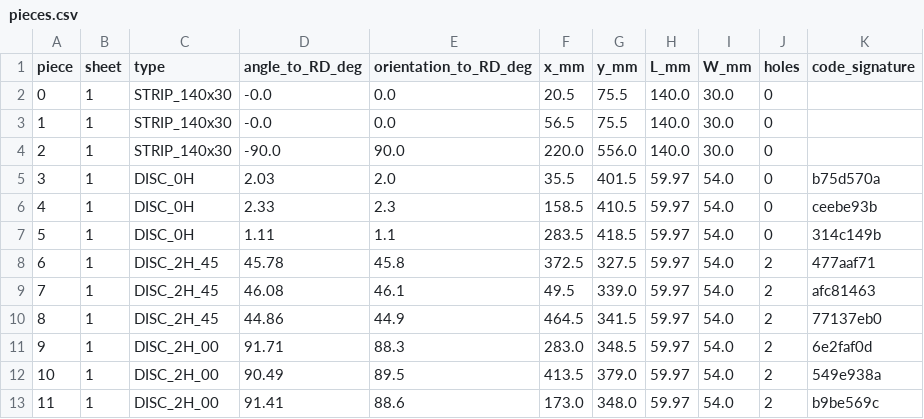
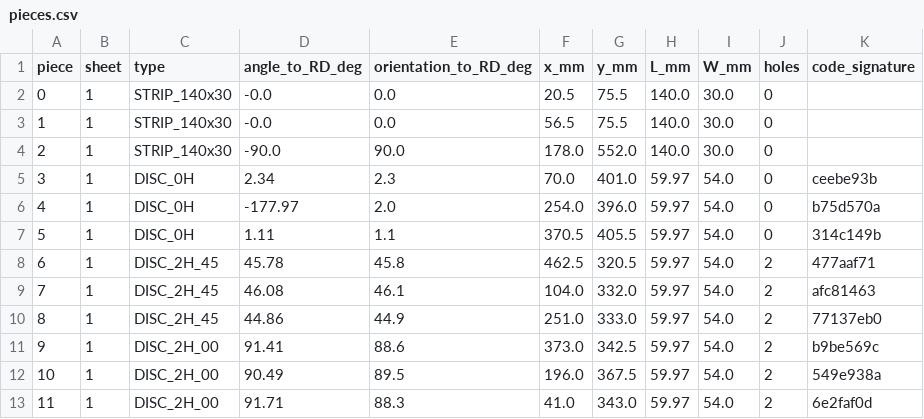
Before and after one commit to josselindavion/eth, a CSV file: cutting-sheets/output/ETH_600x500mm_SHEET_v20261030_CT/check/pieces.csv, drawn as a sheet; only a part is shown; the diff covers the shown part only.

```diff
--- a/cutting-sheets/output/ETH_600x500mm_SHEET_v20261030_CT/check/pieces.csv
+++ b/cutting-sheets/output/ETH_600x500mm_SHEET_v20261030_CT/check/pieces.csv
@@ -3,11 +3,11 @@ piece,sheet,type,angle_to_RD_deg,orientation_to_RD_deg,x_mm,y_mm,L_mm,W_mm,holes
 1,1,STRIP_140x30,-0.0,0.0,56.5,75.5,140.0,30.0,0,
-2,1,STRIP_140x30,-90.0,90.0,220.0,556.0,140.0,30.0,0,
-3,1,DISC_0H,2.03,2.0,35.5,401.5,59.97,54.0,0,b75d570a
-4,1,DISC_0H,2.33,2.3,158.5,410.5,59.97,54.0,0,ceebe93b
-5,1,DISC_0H,1.11,1.1,283.5,418.5,59.97,54.0,0,314c149b
-6,1,DISC_2H_45,45.78,45.8,372.5,327.5,59.97,54.0,2,477aaf71
-7,1,DISC_2H_45,46.08,46.1,49.5,339.0,59.97,54.0,2,afc81463
-8,1,DISC_2H_45,44.86,44.9,464.5,341.5,59.97,54.0,2,77137eb0
-9,1,DISC_2H_00,91.71,88.3,283.0,348.5,59.97,54.0,2,6e2faf0d
-10,1,DISC_2H_00,90.49,89.5,413.5,379.0,59.97,54.0,2,549e938a
-11,1,DISC_2H_00,91.41,88.6,173.0,348.0,59.97,54.0,2,b9be569c
+2,1,STRIP_140x30,-90.0,90.0,178.0,552.0,140.0,30.0,0,
+3,1,DISC_0H,2.34,2.3,70.0,401.0,59.97,54.0,0,ceebe93b
+4,1,DISC_0H,-177.97,2.0,254.0,396.0,59.97,54.0,0,b75d570a
+5,1,DISC_0H,1.11,1.1,370.5,405.5,59.97,54.0,0,314c149b
+6,1,DISC_2H_45,45.78,45.8,462.5,320.5,59.97,54.0,2,477aaf71
+7,1,DISC_2H_45,46.08,46.1,104.0,332.0,59.97,54.0,2,afc81463
+8,1,DISC_2H_45,44.86,44.9,251.0,333.0,59.97,54.0,2,77137eb0
+9,1,DISC_2H_00,91.41,88.6,373.0,342.5,59.97,54.0,2,b9be569c
+10,1,DISC_2H_00,90.49,89.5,196.0,367.5,59.97,54.0,2,549e938a
+11,1,DISC_2H_00,91.71,88.3,41.0,343.0,59.97,54.0,2,6e2faf0d
```
Also changed, not shown: 122 edited cells elsewhere in this file, cutting-sheets/output/ETH_600x500mm_SHEET_v20261030_CT/placement.csv, cutting-sheets/output/ETH_600x500mm_SHEET_v20261030_CT/registry.csv, 10 other files.
